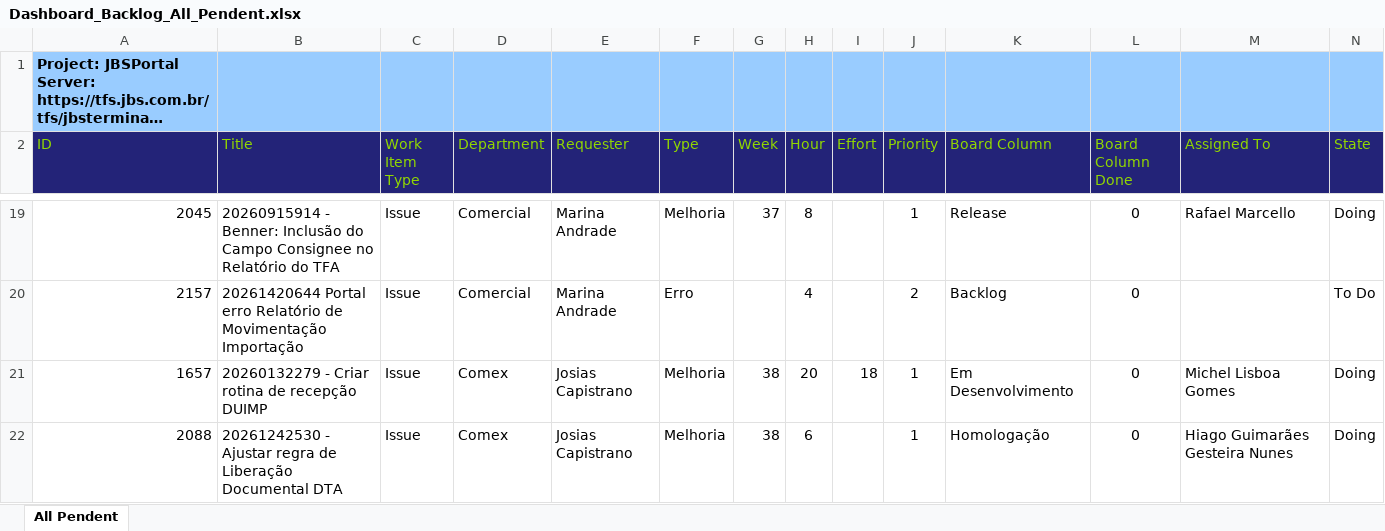
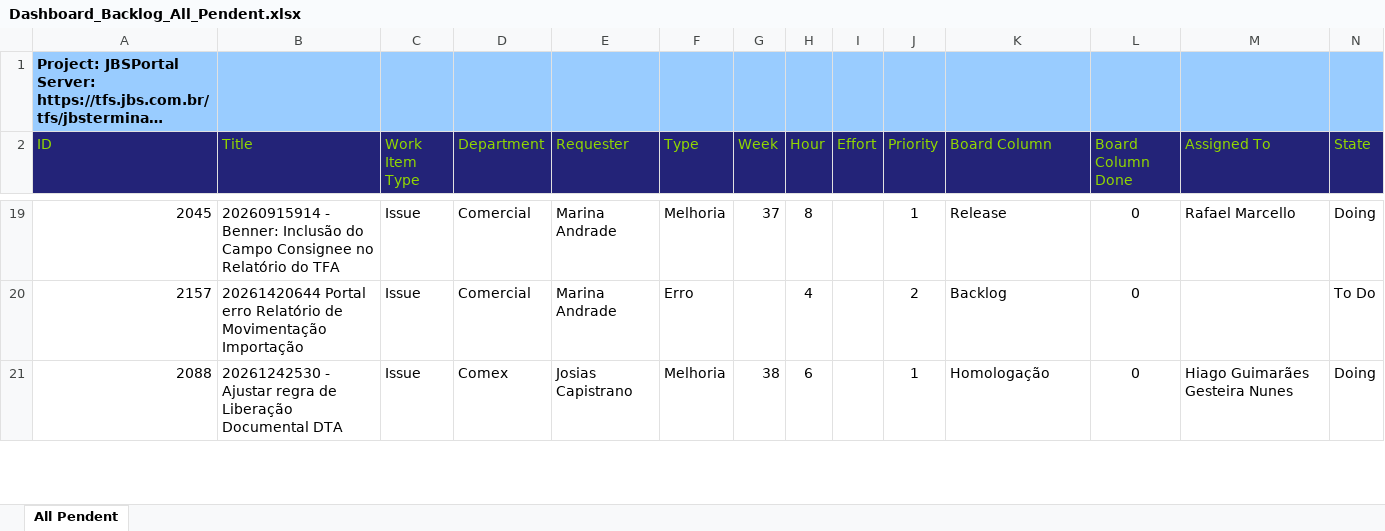
Before and after one commit to amandusmuniz/backlog, an Excel workbook: Dashboard_Backlog_All_Pendent.xlsx, sheet All Pendent, drawn as a sheet; only a part is shown, gaps mark what is left out; long unchanged cells end in …; values as stored, in another font and other column widths than the file's, no borders; table styles not drawn; removed rows and columns are numbered as before the commit, all else as after; rows hold the shown columns only; the diff covers the shown part only; the diff names each change by its address in the sheet, - before the commit and + after, or states it on an @@ line.

Commit message:
Add files via upload

```diff
--- a/Dashboard_Backlog_All_Pendent.xlsx (sheet All Pendent)
+++ b/Dashboard_Backlog_All_Pendent.xlsx (sheet All Pendent)
-row 21: 1657 | 20260132279 - Criar rotina de recepção DUIMP | Issue | Comex | Josias Capistrano | Melhoria | 38 | 20 | 18 | 1 | Em Desenvolvimento | 0 | Michel Lisboa Gomes | Doing
```
Also changed, not shown: 3 added rows, 2 removed rows and 29 edited cells elsewhere in this sheet.
